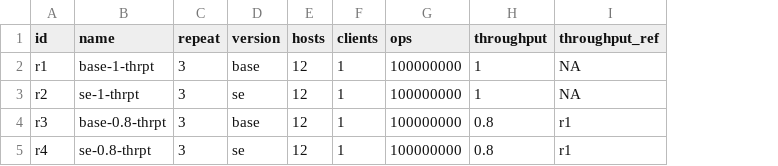
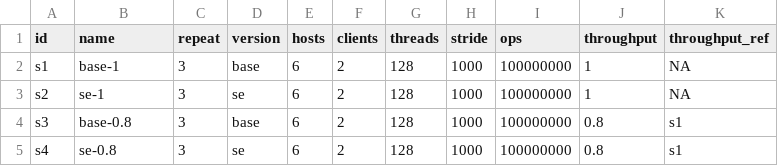
Before and after one commit to anthonydugois/apache-cassandra-experiments, a CSV file: xp1_baseline/input/main.csv, drawn as a sheet; only a part is shown; addresses are those after the commit; the diff names each change by its address in the sheet, - before the commit and + after, or states it on an @@ line.

Commit message:
Update input

```diff
--- a/xp1_baseline/input/main.csv
+++ b/xp1_baseline/input/main.csv
+column G (threads), rows 2-5: all 128
+column H (stride), rows 2-5: all 1000
-A2 (id): r1
+A2 (id): s1
-B2 (name): base-1-thrpt
+B2 (name): base-1
-E2:E5 (hosts): 12
+E2:E5 (hosts): 6
-F2:F5 (clients): 1
+F2:F5 (clients): 2
-A3 (id): r2
+A3 (id): s2
-B3 (name): se-1-thrpt
+B3 (name): se-1
-A4 (id): r3
+A4 (id): s3
-B4 (name): base-0.8-thrpt
+B4 (name): base-0.8
-K4:K5 (throughput_ref): r1
+K4:K5 (throughput_ref): s1
-A5 (id): r4
+A5 (id): s4
-B5 (name): se-0.8-thrpt
+B5 (name): se-0.8
```
